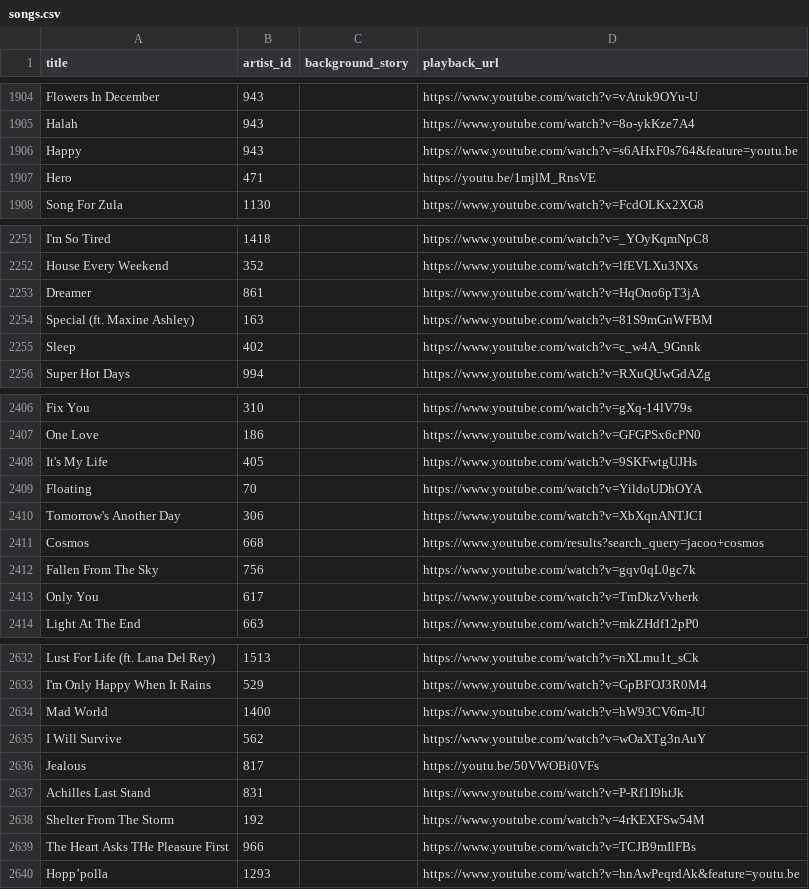
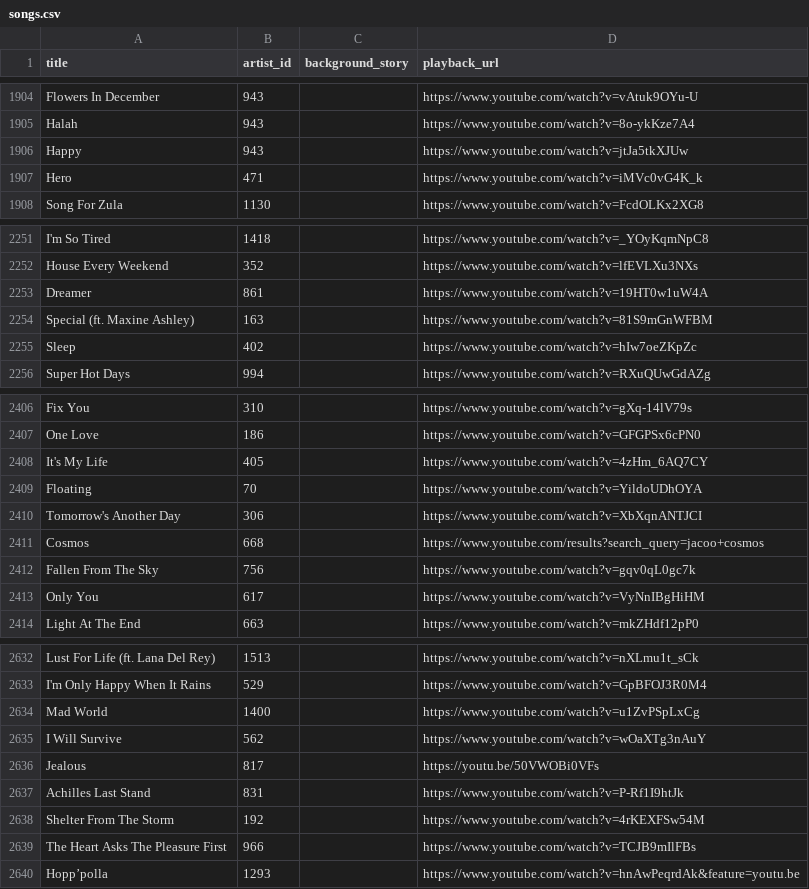
Before and after one commit to choonfahh/thesoundmind, a CSV file: lib/seeds/songs.csv, drawn as a sheet; only a part is shown, gaps mark what is left out; the diff covers the shown part only.

```diff
--- a/lib/seeds/songs.csv
+++ b/lib/seeds/songs.csv
@@ -1905,4 +1905,4 @@ Flowers In December,943,,https://www.youtube.com/watch?v=vAtuk9OYu-U
 Halah,943,,https://www.youtube.com/watch?v=8o-ykKze7A4
-Happy,943,,https://www.youtube.com/watch?v=s6AHxF0s764&feature=youtu.be
-Hero,471,,https://youtu.be/1mjlM_RnsVE
+Happy,943,,https://www.youtube.com/watch?v=jtJa5tkXJUw
+Hero,471,,https://www.youtube.com/watch?v=iMVc0vG4K_k
 Song For Zula,1130,,https://www.youtube.com/watch?v=FcdOLKx2XG8
@@ -2252,5 +2252,5 @@ I'm So Tired,1418,,https://www.youtube.com/watch?v=_YOyKqmNpC8
 House Every Weekend,352,,https://www.youtube.com/watch?v=lfEVLXu3NXs
-Dreamer,861,,https://www.youtube.com/watch?v=HqOno6pT3jA
+Dreamer,861,,https://www.youtube.com/watch?v=19HT0w1uW4A
 Special (ft. Maxine Ashley),163,,https://www.youtube.com/watch?v=81S9mGnWFBM
-Sleep,402,,https://www.youtube.com/watch?v=c_w4A_9Gnnk
+Sleep,402,,https://www.youtube.com/watch?v=hIw7oeZKpZc
 Super Hot Days,994,,https://www.youtube.com/watch?v=RXuQUwGdAZg
@@ -2407,3 +2407,3 @@ Fix You,310,,https://www.youtube.com/watch?v=gXq-14lV79s
 One Love,186,,https://www.youtube.com/watch?v=GFGPSx6cPN0
-It's My Life,405,,https://www.youtube.com/watch?v=9SKFwtgUJHs
+It's My Life,405,,https://www.youtube.com/watch?v=4zHm_6AQ7CY
 Floating,70,,https://www.youtube.com/watch?v=YildoUDhOYA
@@ -2412,3 +2412,3 @@ Cosmos,668,,https://www.youtube.com/results?search_query=jacoo+cosmos
 Fallen From The Sky,756,,https://www.youtube.com/watch?v=gqv0qL0gc7k
-Only You,617,,https://www.youtube.com/watch?v=TmDkzVvherk
+Only You,617,,https://www.youtube.com/watch?v=VyNnIBgHiHM
 Light At The End,663,,https://www.youtube.com/watch?v=mkZHdf12pP0
@@ -2633,3 +2633,3 @@ Lust For Life (ft. Lana Del Rey),1513,,https://www.youtube.com/watch?v=nXLmu1t_s
 I'm Only Happy When It Rains,529,,https://www.youtube.com/watch?v=GpBFOJ3R0M4
-Mad World,1400,,https://www.youtube.com/watch?v=hW93CV6m-JU
+Mad World,1400,,https://www.youtube.com/watch?v=u1ZvPSpLxCg
 I Will Survive,562,,https://www.youtube.com/watch?v=wOaXTg3nAuY
@@ -2638,3 +2638,3 @@ Achilles Last Stand,831,,https://www.youtube.com/watch?v=P-Rf1I9htJk
 Shelter From The Storm,192,,https://www.youtube.com/watch?v=4rKEXFSw54M
-The Heart Asks THe Pleasure First,966,,https://www.youtube.com/watch?v=TCJB9mIlFBs
+The Heart Asks The Pleasure First,966,,https://www.youtube.com/watch?v=TCJB9mIlFBs
 Hopp’polla,1293,,https://www.youtube.com/watch?v=hnAwPeqrdAk&feature=youtu.be
```
Also changed, not shown: 1 removed row, 1 moved row and 87 edited cells elsewhere in this file, lib/seeds/artists.csv, 56 other files.
